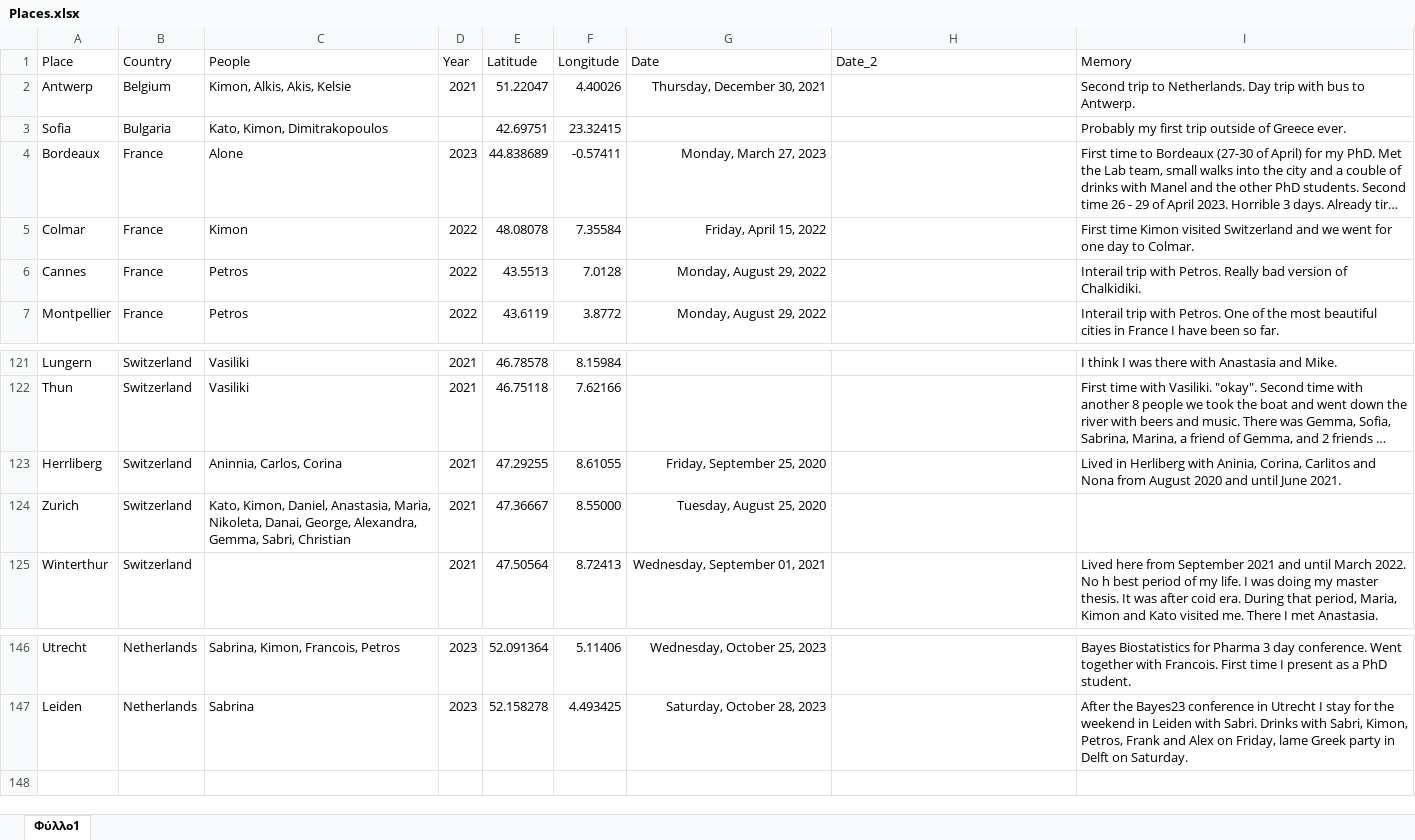
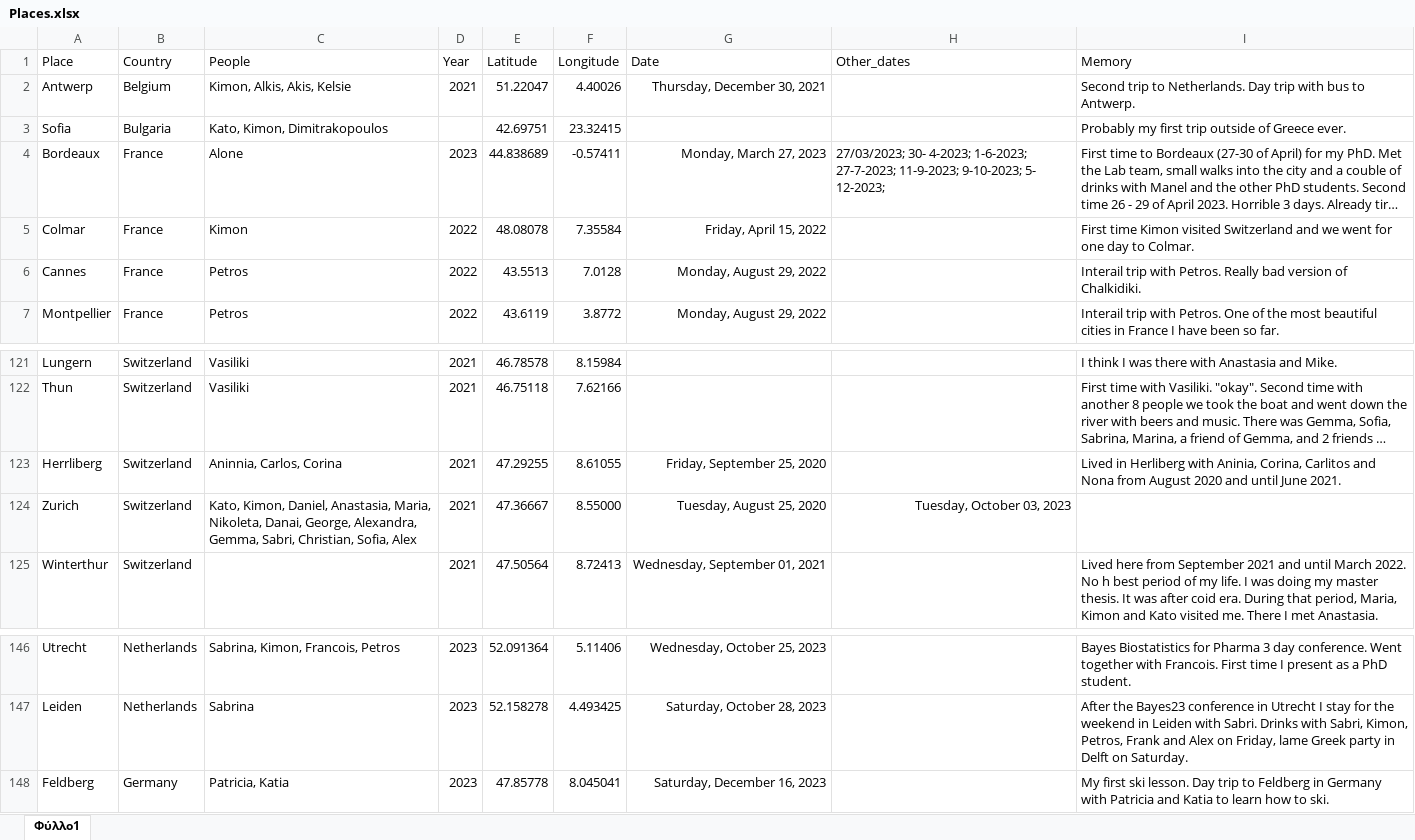
Before and after one commit to G-Kazantzidis/Places, an Excel workbook: Places.xlsx, sheet Φύλλο1, drawn as a sheet; only a part is shown, gaps mark what is left out; long unchanged cells end in …; values as stored, in another font and other column widths than the file's, no borders; the diff names each change by its address in the sheet, - before the commit and + after, or states it on an @@ line.

```diff
--- a/Places.xlsx (sheet Φύλλο1)
+++ b/Places.xlsx (sheet Φύλλο1)
-H1: Date_2
+H1: Other_dates
-H4 (Other_dates): (empty)
+H4 (Other_dates): 27/03/2023; 30- 4-2023; 1-6-2023; 27-7-2023; 11-9-2023; 9-10-2023; 5- 12-2023;
-C124 (People): …Gemma, Sabri, Christian
+C124 (People): …Gemma, Sabri, Christian, Sofia, Alex
-H124 (Other_dates): (empty)
+H124 (Other_dates): Tuesday, October 03, 2023
+row 148: Feldberg | Germany | Patricia, Katia | 2023 | 47.85778 | 8.045041 | Saturday, December 16, 2023 |  | My first ski lesson. Day trip to Feldberg in Germany with Patricia and Katia to learn how to ski.
```
Also changed, not shown: 2 other files.
